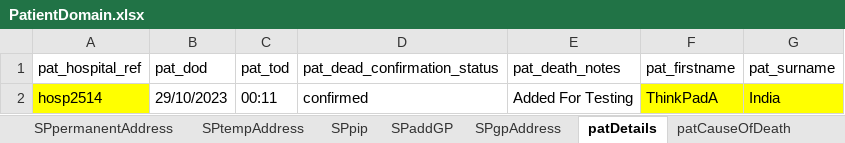
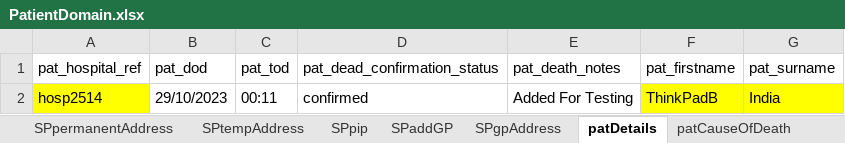
Before and after one commit to manojvyavahare27/ReleaseC4Automation, an Excel workbook: ExcelFiles/PatientDomain.xlsx, sheet patDetails, drawn as a sheet; values as stored, in another font and other column widths than the file's, no borders; the diff names each change by its address in the sheet, - before the commit and + after, or states it on an @@ line.

```diff
--- a/ExcelFiles/PatientDomain.xlsx (sheet patDetails)
+++ b/ExcelFiles/PatientDomain.xlsx (sheet patDetails)
-F2 (pat_firstname): ThinkPadA
+F2 (pat_firstname): ThinkPadB
```
Also changed, not shown: sheet patientIdentifier, sheet addPatient, sheet editPatient.
